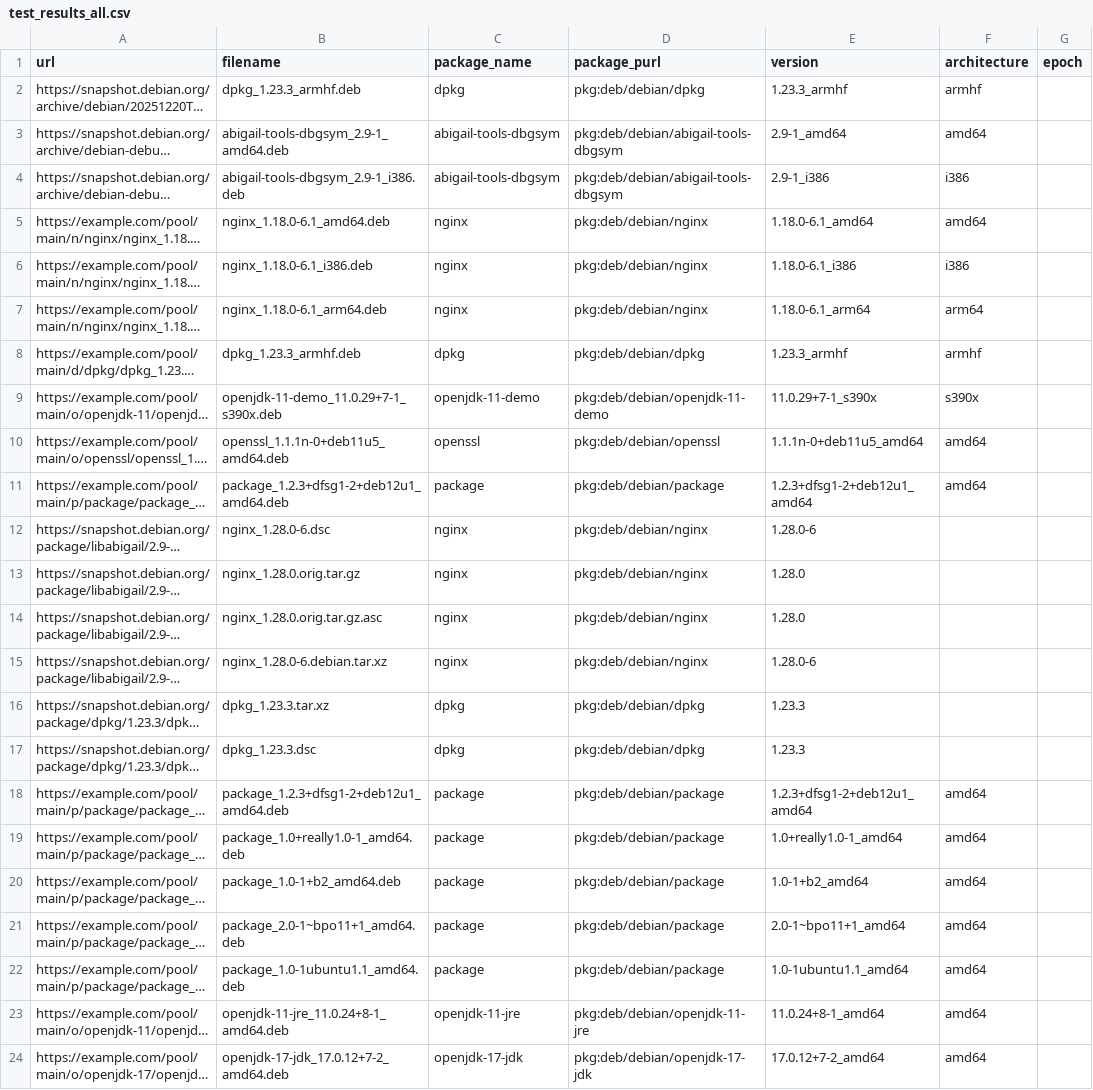
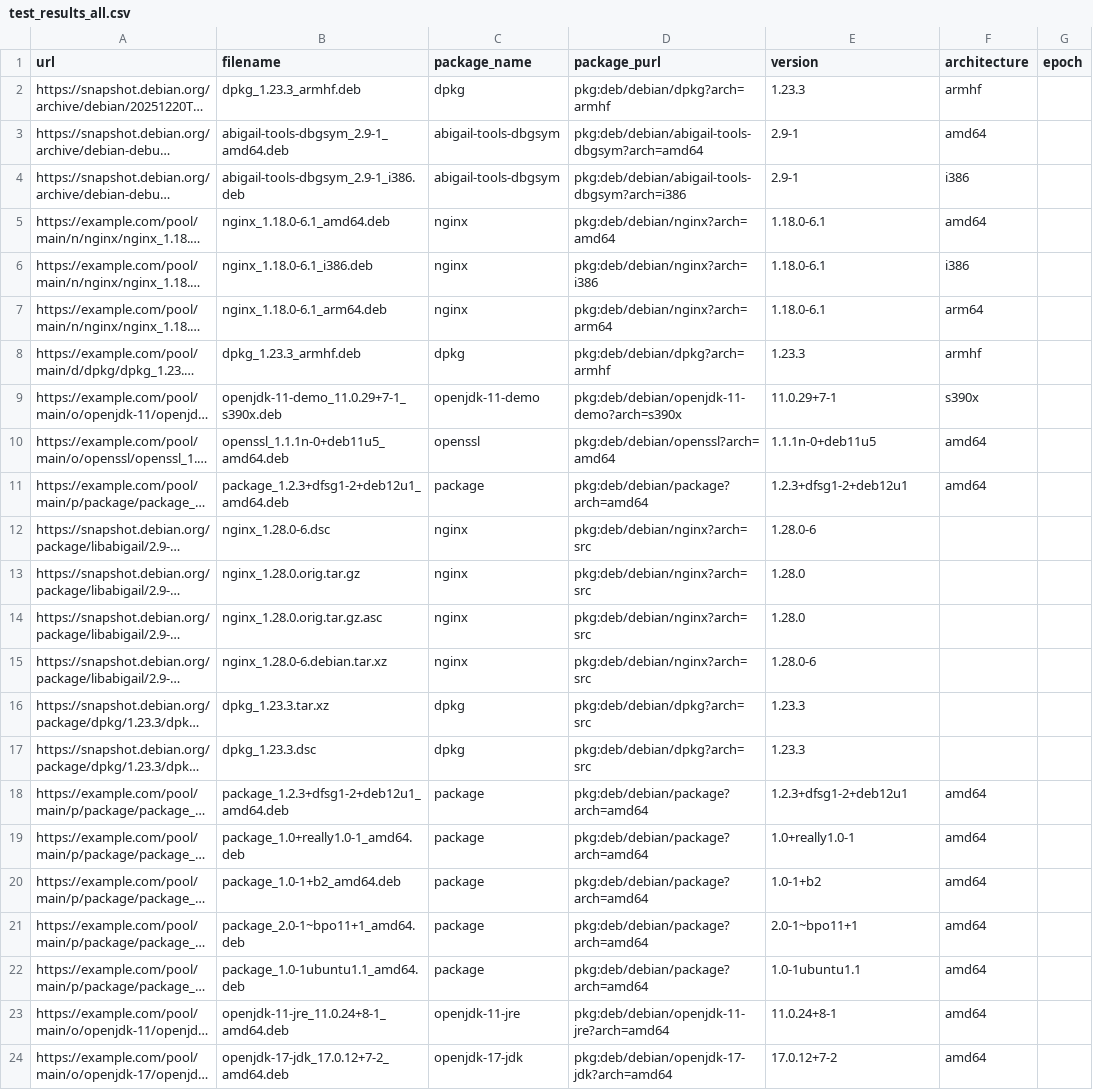
Before and after one commit to binary-1024/OPENEULER, a CSV file: test_results_all.csv, drawn as a sheet; only a part is shown; long unchanged cells end in …; the diff covers the shown part only; the diff names each change by its address in the sheet, - before the commit and + after, or states it on an @@ line.

Commit message:
修改了purl 和 version的规则

```diff
--- a/test_results_all.csv
+++ b/test_results_all.csv
-D2 (package_purl): pkg:deb/debian/dpkg
+D2 (package_purl): pkg:deb/debian/dpkg?arch=armhf
-E2 (version): 1.23.3_armhf
+E2 (version): 1.23.3
-D3 (package_purl): pkg:deb/debian/abigail-tools-dbgsym
+D3 (package_purl): pkg:deb/debian/abigail-tools-dbgsym?arch=amd64
-E3 (version): 2.9-1_amd64
+E3 (version): 2.9-1
-D4 (package_purl): pkg:deb/debian/abigail-tools-dbgsym
+D4 (package_purl): pkg:deb/debian/abigail-tools-dbgsym?arch=i386
-E4 (version): 2.9-1_i386
+E4 (version): 2.9-1
-D5 (package_purl): pkg:deb/debian/nginx
+D5 (package_purl): pkg:deb/debian/nginx?arch=amd64
-E5 (version): 1.18.0-6.1_amd64
+E5 (version): 1.18.0-6.1
-D6 (package_purl): pkg:deb/debian/nginx
+D6 (package_purl): pkg:deb/debian/nginx?arch=i386
-E6 (version): 1.18.0-6.1_i386
+E6 (version): 1.18.0-6.1
-D7 (package_purl): pkg:deb/debian/nginx
+D7 (package_purl): pkg:deb/debian/nginx?arch=arm64
-E7 (version): 1.18.0-6.1_arm64
+E7 (version): 1.18.0-6.1
-D8 (package_purl): pkg:deb/debian/dpkg
+D8 (package_purl): pkg:deb/debian/dpkg?arch=armhf
-E8 (version): 1.23.3_armhf
+E8 (version): 1.23.3
-D9 (package_purl): pkg:deb/debian/openjdk-11-demo
+D9 (package_purl): pkg:deb/debian/openjdk-11-demo?arch=s390x
-E9 (version): 11.0.29+7-1_s390x
+E9 (version): 11.0.29+7-1
-D10 (package_purl): pkg:deb/debian/openssl
+D10 (package_purl): pkg:deb/debian/openssl?arch=amd64
-E10 (version): 1.1.1n-0+deb11u5_amd64
+E10 (version): 1.1.1n-0+deb11u5
-D11 (package_purl): pkg:deb/debian/package
+D11 (package_purl): pkg:deb/debian/package?arch=amd64
-E11 (version): 1.2.3+dfsg1-2+deb12u1_amd64
+E11 (version): 1.2.3+dfsg1-2+deb12u1
-D12:D15 (package_purl): pkg:deb/debian/nginx
+D12:D15 (package_purl): pkg:deb/debian/nginx?arch=src
-D16:D17 (package_purl): pkg:deb/debian/dpkg
+D16:D17 (package_purl): pkg:deb/debian/dpkg?arch=src
-D18:D22 (package_purl): pkg:deb/debian/package
+D18:D22 (package_purl): pkg:deb/debian/package?arch=amd64
-E18 (version): 1.2.3+dfsg1-2+deb12u1_amd64
+E18 (version): 1.2.3+dfsg1-2+deb12u1
-E19 (version): 1.0+really1.0-1_amd64
+E19 (version): 1.0+really1.0-1
-E20 (version): 1.0-1+b2_amd64
+E20 (version): 1.0-1+b2
-E21 (version): 2.0-1~bpo11+1_amd64
+E21 (version): 2.0-1~bpo11+1
-E22 (version): 1.0-1ubuntu1.1_amd64
+E22 (version): 1.0-1ubuntu1.1
-D23 (package_purl): pkg:deb/debian/openjdk-11-jre
+D23 (package_purl): pkg:deb/debian/openjdk-11-jre?arch=amd64
-E23 (version): 11.0.24+8-1_amd64
+E23 (version): 11.0.24+8-1
-D24 (package_purl): pkg:deb/debian/openjdk-17-jdk
+D24 (package_purl): pkg:deb/debian/openjdk-17-jdk?arch=amd64
-E24 (version): 17.0.12+7-2_amd64
+E24 (version): 17.0.12+7-2
```
Also changed, not shown: 16 edited cells elsewhere in this file, 4 other files.
